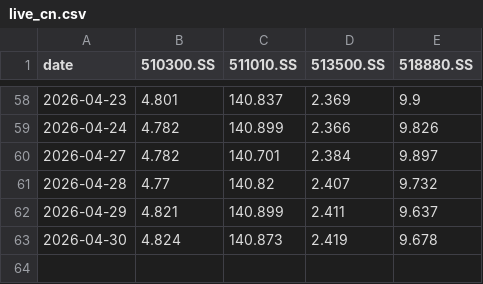
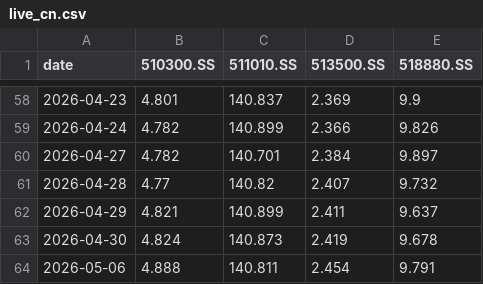
Before and after one commit to jihongxing/BreathofEarth, a CSV file: data/live_cn.csv, drawn as a sheet; only a part is shown, gaps mark what is left out.

Commit message:
data: 每日行情更新 2026-05-06

```diff
--- a/data/live_cn.csv
+++ b/data/live_cn.csv
@@ -63 +63,2 @@ date,510300.SS,511010.SS,513500.SS,518880.SS
 2026-04-30,4.824,140.873,2.419,9.678
+2026-05-06,4.888,140.811,2.454,9.791
```
Also changed, not shown: 1 other file.
